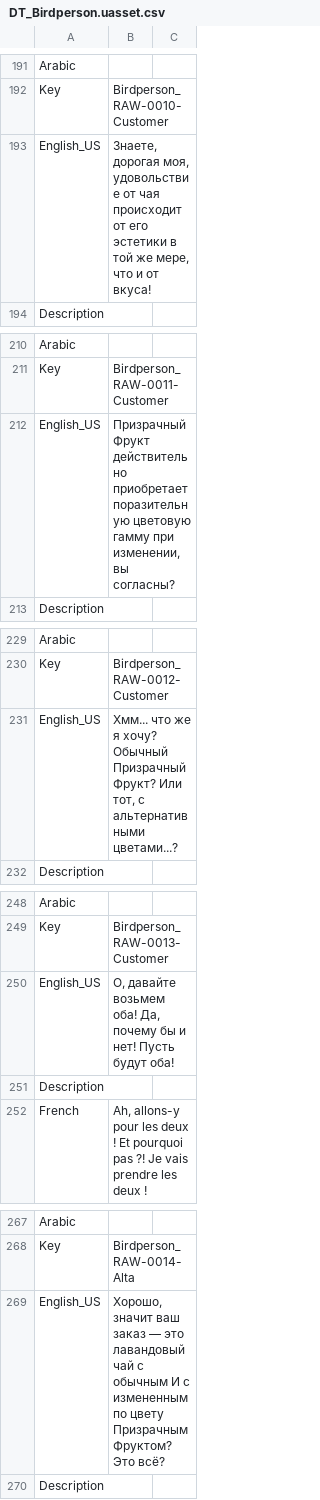
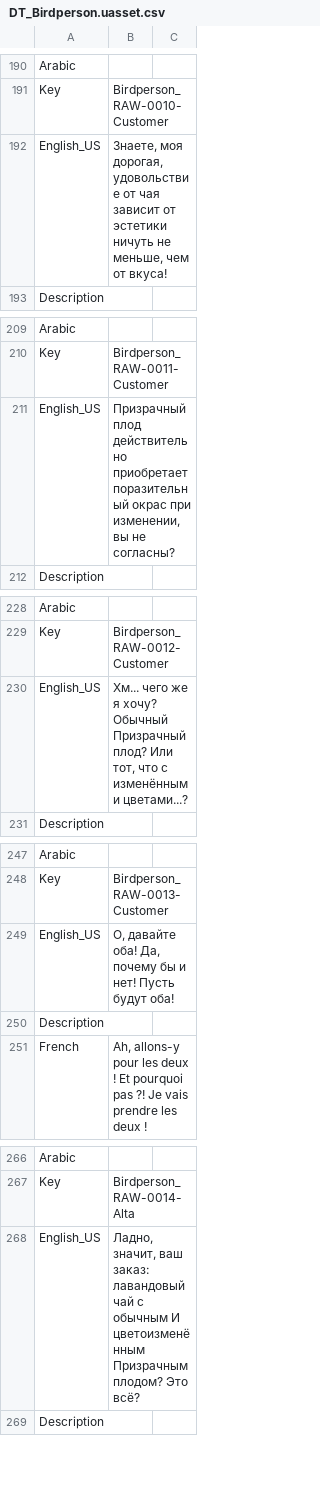
Before and after one commit to Dontaz/Wanderstop-RU, a CSV file: ru_files/TheClearing/Content/Data/Dialogue/Localization/DT_Birdperson.uasset.csv, drawn as a sheet; only a part is shown, gaps mark what is left out; the diff covers the shown part only.

```diff
--- a/ru_files/TheClearing/Content/Data/Dialogue/Localization/DT_Birdperson.uasset.csv
+++ b/ru_files/TheClearing/Content/Data/Dialogue/Localization/DT_Birdperson.uasset.csv
@@ -192,3 +191,3 @@ Arabic,,
 Key,Birdperson_RAW-0010-Customer,
-English_US,"Знаете, дорогая моя, удовольствие от чая происходит от его эстетики в той же мере, что и от вкуса!",
+English_US,"Знаете, моя дорогая, удовольствие от чая зависит от эстетики ничуть не меньше, чем от вкуса!",
 Description,,
@@ -211,3 +210,3 @@ Arabic,,
 Key,Birdperson_RAW-0011-Customer,
-English_US,"Призрачный Фрукт действительно приобретает поразительную цветовую гамму при изменении, вы согласны?",
+English_US,"Призрачный плод действительно приобретает поразительный окрас при изменении, вы не согласны?",
 Description,,
@@ -230,3 +229,3 @@ Arabic,,
 Key,Birdperson_RAW-0012-Customer,
-English_US,"Хмм... что же я хочу? Обычный Призрачный Фрукт? Или тот, с альтернативными цветами...?",
+English_US,"Хм... чего же я хочу? Обычный Призрачный плод? Или тот, что с изменёнными цветами...?",
 Description,,
@@ -249,3 +248,3 @@ Arabic,,
 Key,Birdperson_RAW-0013-Customer,
-English_US,"О, давайте возьмем оба! Да, почему бы и нет! Пусть будут оба!",
+English_US,"О, давайте оба! Да, почему бы и нет! Пусть будут оба!",
 Description,,
@@ -268,3 +267,3 @@ Arabic,,
 Key,Birdperson_RAW-0014-Alta,
-English_US,"Хорошо, значит ваш заказ — это лавандовый чай с обычным И с измененным по цвету Призрачным Фруктом? Это всё?",
+English_US,"Ладно, значит, ваш заказ: лавандовый чай с обычным И цветоизменённым Призрачным плодом? Это всё?",
 Description,,
```
Also changed, not shown: 1 removed row and 62 edited cells elsewhere in this file.
